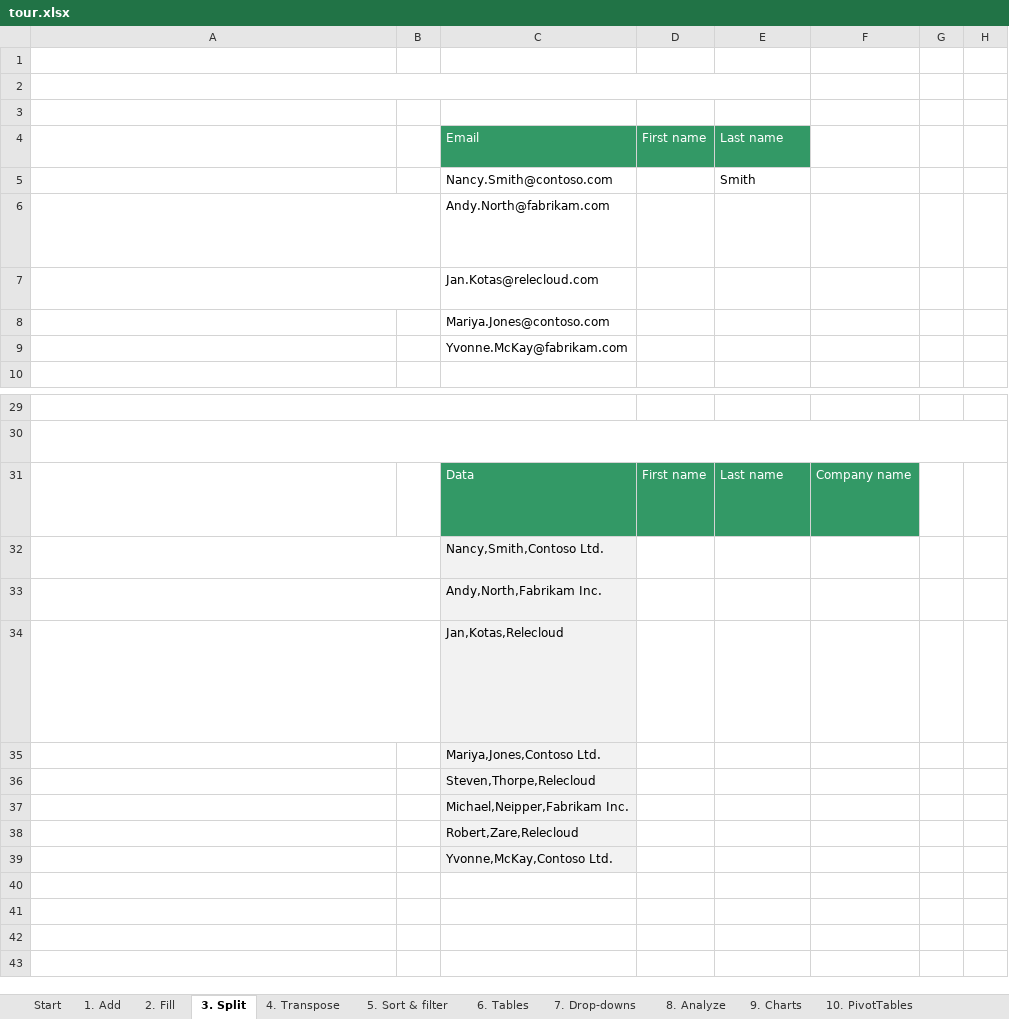
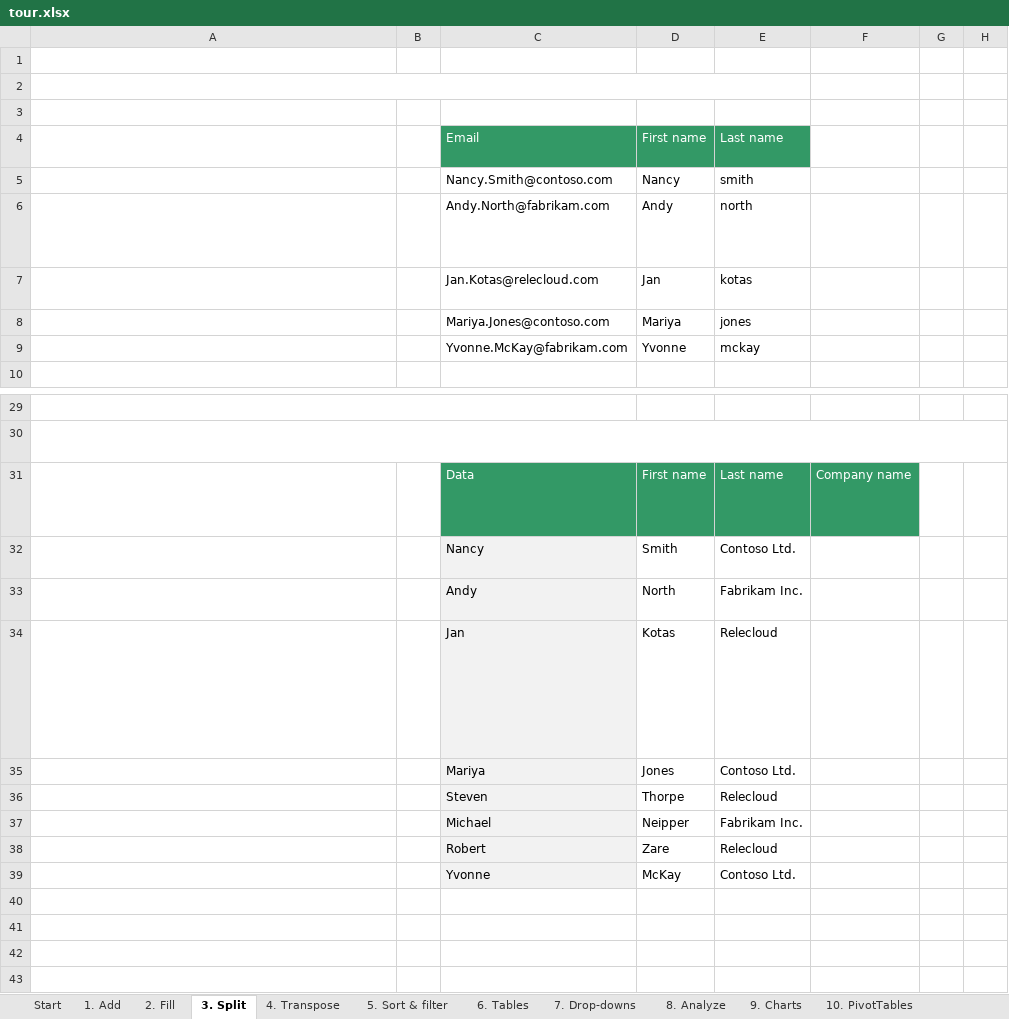
Before and after one commit to zerry101/Excel, an Excel workbook: tour.xlsx, sheet 3. Split, drawn as a sheet; only a part is shown, gaps mark what is left out; values as stored, in another font and other column widths than the file's, no borders; charts and pictures not drawn; removed rows and columns are numbered as before the commit, all else as after; the diff names each change by its address in the sheet, - before the commit and + after, or states it on an @@ line.

```diff
--- a/tour.xlsx (sheet 3. Split)
+++ b/tour.xlsx (sheet 3. Split)
-D5: (empty)
+D5: Nancy
-E5: Smith
+E5: smith
-D6: (empty)
+D6: Andy
-E6: (empty)
+E6: north
-D7: (empty)
+D7: Jan
-E7: (empty)
+E7: kotas
-row 8:  |  | Mariya.Jones@contoso.com
-row 9:  |  | Yvonne.McKay@fabrikam.com
+row 8:  |  | Mariya.Jones@contoso.com | Mariya | jones
+row 9:  |  | Yvonne.McKay@fabrikam.com | Yvonne | mckay
-row 32: Convert Text to Columns Wizard - Step 3 of 3: press Tab and select only the General option. |  | Nancy,Smith,Contoso Ltd.
-row 33: Finally, press tab until you enter the Destination text box. Type $D$32, then press Enter. |  | Andy,North,Fabrikam Inc.
-row 34: WORTH EXPLORING: There's another way of working with data. You can query an external source, and you can split the data that comes from the source. You do that once, and the data is refreshable and easy to work with from that moment on. Curious? Select the Data tab (ALT+A), then explore the options in the Get & Transform area (press one of the following: PN, FT, FW, PT, PR, or X). Or, go to cell A80 for More information on the web. |  | Jan,Kotas,Relecloud
-row 35: Go to cell A49 for the next instruction. |  | Mariya,Jones,Contoso Ltd.
-row 36:  |  | Steven,Thorpe,Relecloud
-row 37:  |  | Michael,Neipper,Fabrikam Inc.
-row 38:  |  | Robert,Zare,Relecloud
-row 39:  |  | Yvonne,McKay,Contoso Ltd.
+row 32: Convert Text to Columns Wizard - Step 3 of 3: press Tab and select only the General option. |  | Nancy | Smith | Contoso Ltd.
+row 33: Finally, press tab until you enter the Destination text box. Type $D$32, then press Enter. |  | Andy | North | Fabrikam Inc.
+row 34: WORTH EXPLORING: There's another way of working with data. You can query an external source, and you can split the data that comes from the source. You do that once, and the data is refreshable and easy to work with from that moment on. Curious? Select the Data tab (ALT+A), then explore the options in the Get & Transform area (press one of the following: PN, FT, FW, PT, PR, or X). Or, go to cell A80 for More information on the web. |  | Jan | Kotas | Relecloud
+row 35: Go to cell A49 for the next instruction. |  | Mariya | Jones | Contoso Ltd.
+row 36:  |  | Steven | Thorpe | Relecloud
+row 37:  |  | Michael | Neipper | Fabrikam Inc.
+row 38:  |  | Robert | Zare | Relecloud
+row 39:  |  | Yvonne | McKay | Contoso Ltd.
```
Also changed, not shown: sheet 6. Tables, sheet 4. Transpose, sheet 7. Drop-downs, sheet 2. Fill, sheet 1. Add, sheet 5. Sort & filter, charts or pictures, 8 other files.
